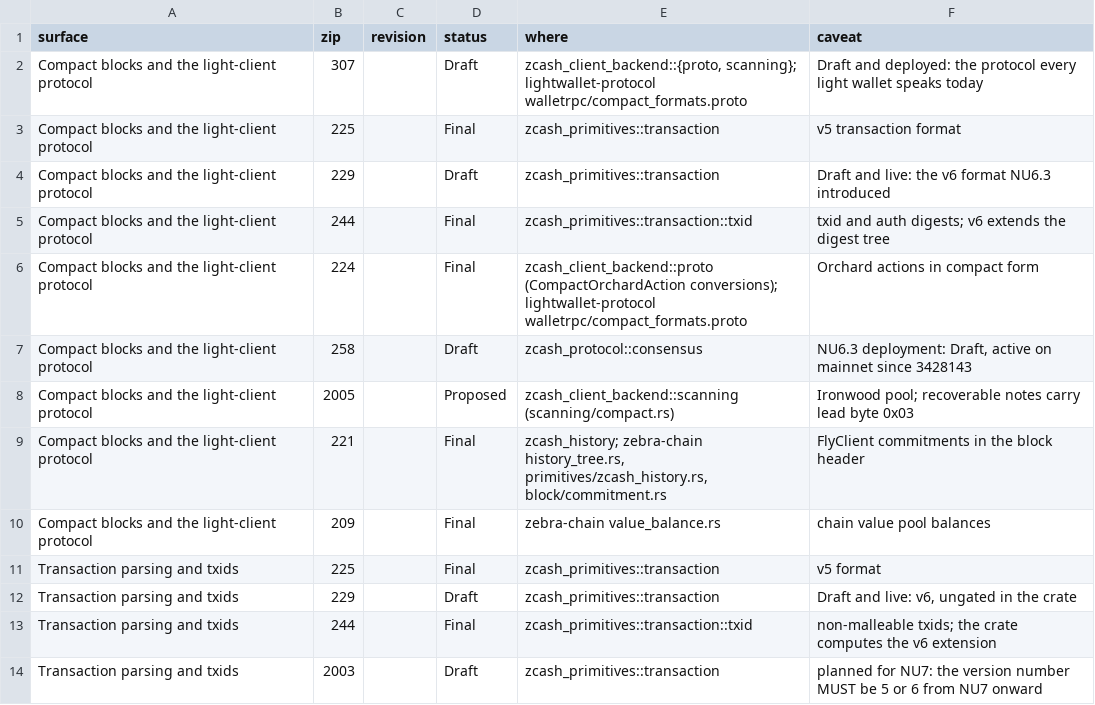
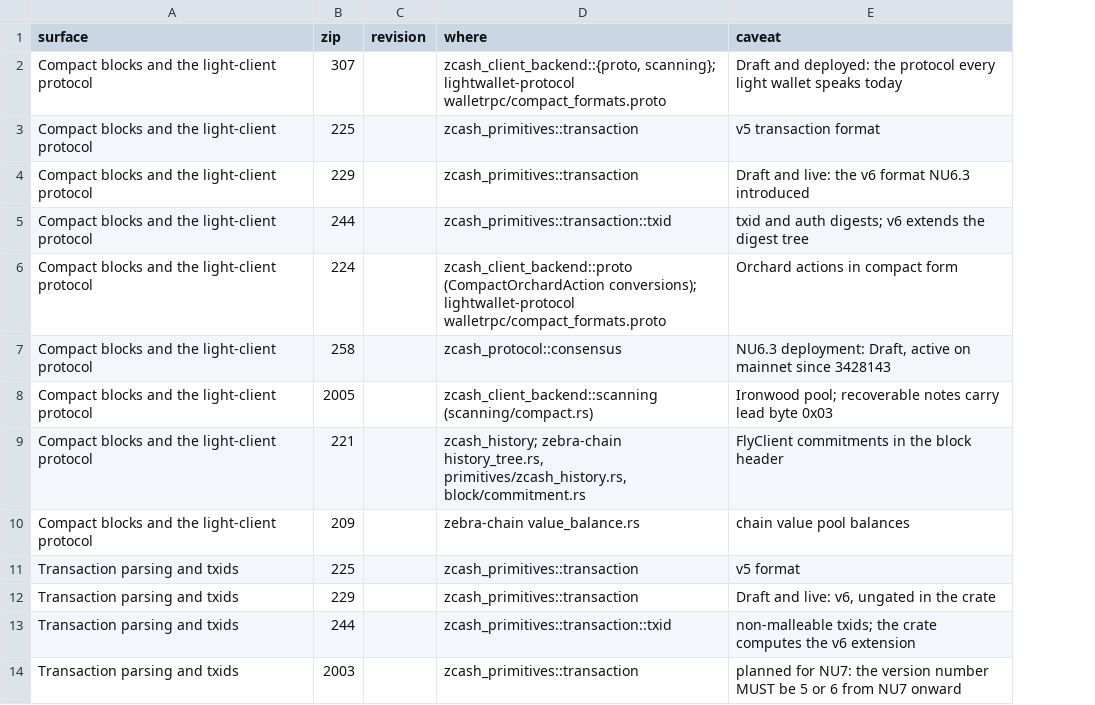
Before and after one commit to jpgonzalezra/zipcompass, a TSV file: skills/zips/references/by-area.tsv, drawn as a sheet; only a part is shown; the diff names each change by its address in the sheet, - before the commit and + after, or states it on an @@ line.

```diff
--- a/skills/zips/references/by-area.tsv
+++ b/skills/zips/references/by-area.tsv
-column D (status), rows 2-14: Draft | Final | Draft | Final | Final | Draft | Proposed | Final | Final | Final | Draft | Final | Draft
```
Also changed, not shown: skills/zips/references/deployments.tsv, 4 other files.
